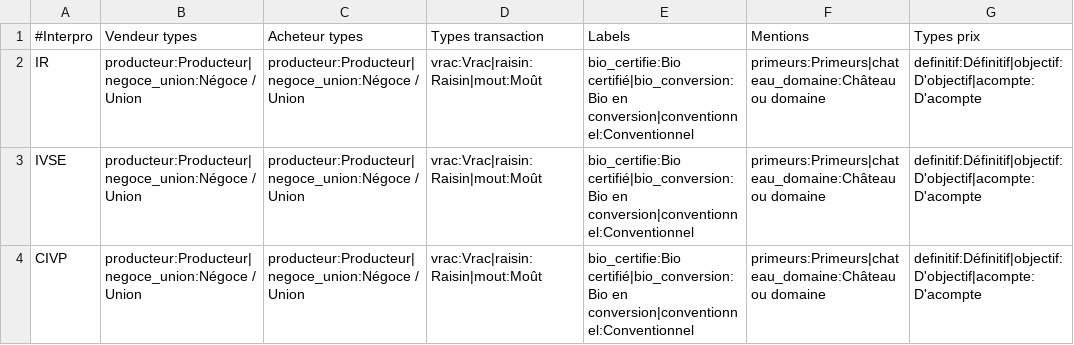
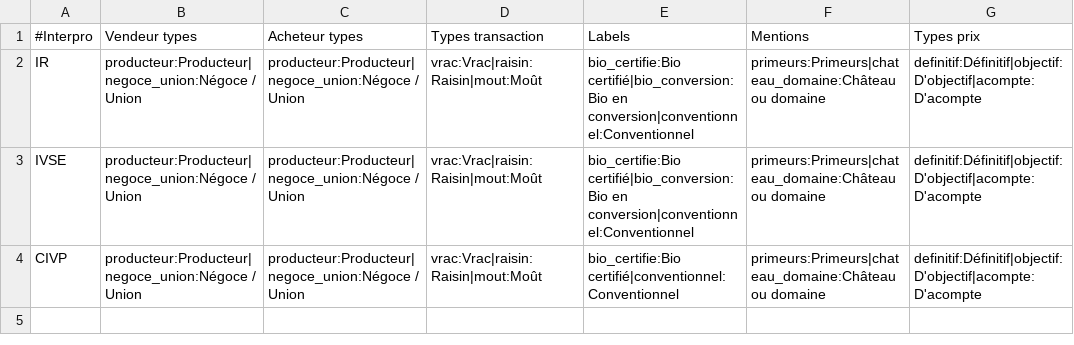
Before and after one commit to 24eme/declarvins, a CSV file: project/data/import/configuration/vrac.csv, drawn as a sheet; only a part is shown; the diff names each change by its address in the sheet, - before the commit and + after, or states it on an @@ line.

Commit message:
Modif config vrac pour civp

```diff
--- a/project/data/import/configuration/vrac.csv
+++ b/project/data/import/configuration/vrac.csv
-E4: bio_certifie:Bio certifié|bio_conversion:Bio en conversion|conventionnel:Conventionnel
+E4: bio_certifie:Bio certifié|conventionnel:Conventionnel
```
